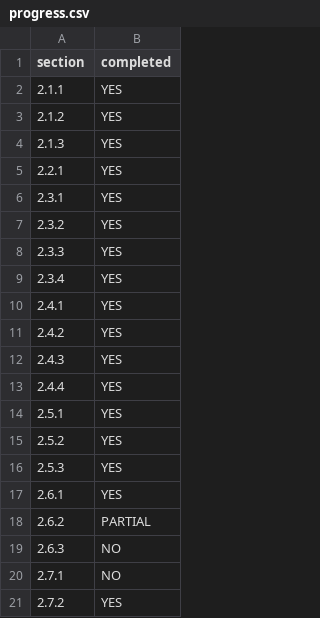
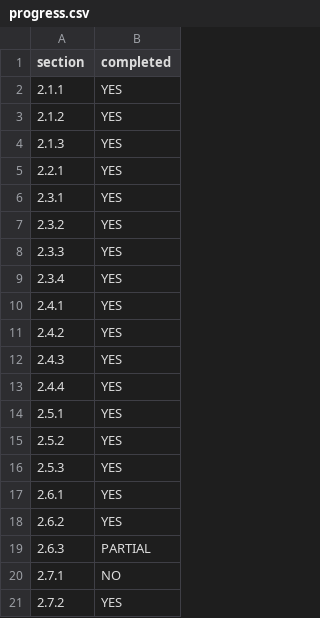
Before and after one commit to Gary-Ge/Lurkforwork, a CSV file: progress.csv, drawn as a sheet.

Commit message:
2.6.2 Finished, 2.6.3 Partial Finished

```diff
--- a/progress.csv
+++ b/progress.csv
@@ -17,4 +17,4 @@ section,completed
 2.6.1,YES
-2.6.2,PARTIAL
-2.6.3,NO
+2.6.2,YES
+2.6.3,PARTIAL
 2.7.1,NO
```
Also changed, not shown: 4 other files.
